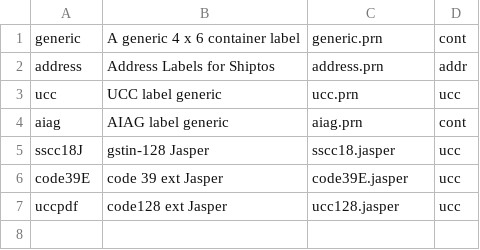
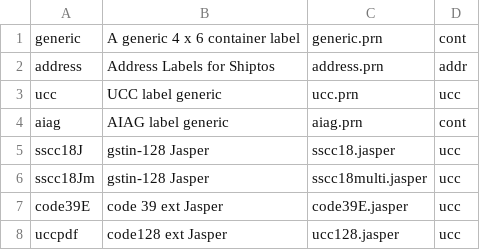
Before and after one commit to karandhot/blueseer, a CSV file: sf/data/en/labelzebra.csv, drawn as a sheet; the diff names each change by its address in the sheet, - before the commit and + after, or states it on an @@ line.

```diff
--- a/sf/data/en/labelzebra.csv
+++ b/sf/data/en/labelzebra.csv
+row 6: sscc18Jm | gstin-128 Jasper | sscc18multi.jasper | ucc
```
Also changed, not shown: sf/data/en/menumstr.csv, sf/data/en/menutree.csv, 7 other files.
